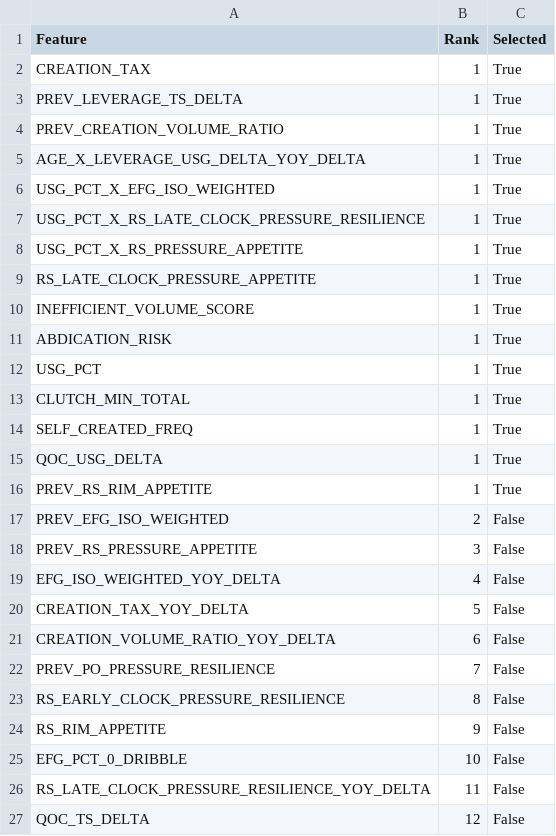
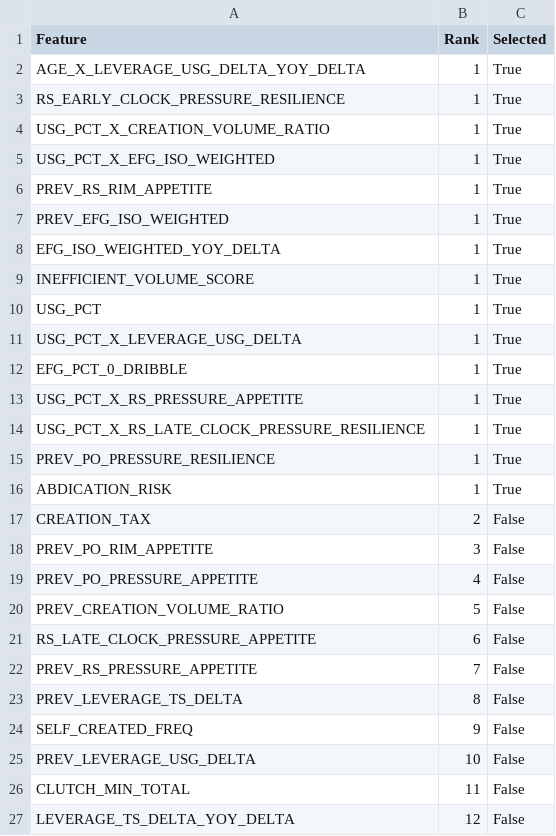
Before and after one commit to hirememorey/resilience-basketball, a CSV file: results/rfe_full_ranking.csv, drawn as a sheet; only a part is shown; the diff covers the shown part only.

```diff
--- a/results/rfe_full_ranking.csv
+++ b/results/rfe_full_ranking.csv
@@ -1,27 +1,27 @@
 Feature,Rank,Selected
-CREATION_TAX,1,True
-PREV_LEVERAGE_TS_DELTA,1,True
-PREV_CREATION_VOLUME_RATIO,1,True
 AGE_X_LEVERAGE_USG_DELTA_YOY_DELTA,1,True
+RS_EARLY_CLOCK_PRESSURE_RESILIENCE,1,True
+USG_PCT_X_CREATION_VOLUME_RATIO,1,True
 USG_PCT_X_EFG_ISO_WEIGHTED,1,True
+PREV_RS_RIM_APPETITE,1,True
+PREV_EFG_ISO_WEIGHTED,1,True
+EFG_ISO_WEIGHTED_YOY_DELTA,1,True
+INEFFICIENT_VOLUME_SCORE,1,True
+USG_PCT,1,True
+USG_PCT_X_LEVERAGE_USG_DELTA,1,True
+EFG_PCT_0_DRIBBLE,1,True
+USG_PCT_X_RS_PRESSURE_APPETITE,1,True
 USG_PCT_X_RS_LATE_CLOCK_PRESSURE_RESILIENCE,1,True
-USG_PCT_X_RS_PRESSURE_APPETITE,1,True
-RS_LATE_CLOCK_PRESSURE_APPETITE,1,True
-INEFFICIENT_VOLUME_SCORE,1,True
+PREV_PO_PRESSURE_RESILIENCE,1,True
 ABDICATION_RISK,1,True
-USG_PCT,1,True
-CLUTCH_MIN_TOTAL,1,True
-SELF_CREATED_FREQ,1,True
-QOC_USG_DELTA,1,True
-PREV_RS_RIM_APPETITE,1,True
-PREV_EFG_ISO_WEIGHTED,2,False
-PREV_RS_PRESSURE_APPETITE,3,False
-EFG_ISO_WEIGHTED_YOY_DELTA,4,False
-CREATION_TAX_YOY_DELTA,5,False
-CREATION_VOLUME_RATIO_YOY_DELTA,6,False
-PREV_PO_PRESSURE_RESILIENCE,7,False
-RS_EARLY_CLOCK_PRESSURE_RESILIENCE,8,False
-RS_RIM_APPETITE,9,False
-EFG_PCT_0_DRIBBLE,10,False
-RS_LATE_CLOCK_PRESSURE_RESILIENCE_YOY_DELTA,11,False
-QOC_TS_DELTA,12,False
+CREATION_TAX,2,False
+PREV_PO_RIM_APPETITE,3,False
+PREV_PO_PRESSURE_APPETITE,4,False
+PREV_CREATION_VOLUME_RATIO,5,False
+RS_LATE_CLOCK_PRESSURE_APPETITE,6,False
+PREV_RS_PRESSURE_APPETITE,7,False
+PREV_LEVERAGE_TS_DELTA,8,False
+SELF_CREATED_FREQ,9,False
+PREV_LEVERAGE_USG_DELTA,10,False
+CLUTCH_MIN_TOTAL,11,False
+LEVERAGE_TS_DELTA_YOY_DELTA,12,False
```
Also changed, not shown: 6 added rows, 5 removed rows and 31 edited cells elsewhere in this file, results/latent_star_test_cases_results.csv, results/rfe_feature_count_comparison.csv, 18 other files.
